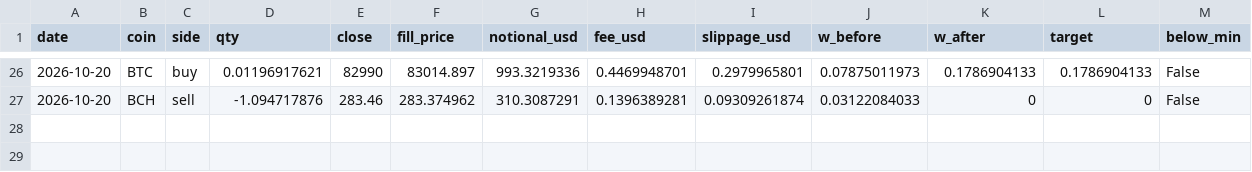
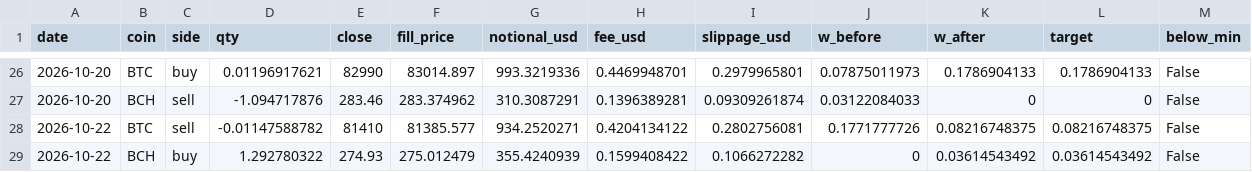
Before and after one commit to Harrison-quant/hyperliquid-strategy, a CSV file: paper/fills.csv, drawn as a sheet; only a part is shown, gaps mark what is left out.

```diff
--- a/paper/fills.csv
+++ b/paper/fills.csv
@@ -27 +27,3 @@ date,coin,side,qty,close,fill_price,notional_usd,fee_usd,slippage_usd,w_before,w
 2026-10-20,BCH,sell,-1.094717876,283.46,283.374962,310.3087291,0.1396389281,0.09309261874,0.03122084033,0,0,False
+2026-10-22,BTC,sell,-0.01147588782,81410,81385.577,934.2520271,0.4204134122,0.2802756081,0.1771777726,0.08216748375,0.08216748375,False
+2026-10-22,BCH,buy,1.292780322,274.93,275.012479,355.4240939,0.1599408422,0.1066272282,0,0.03614543492,0.03614543492,False
```
Also changed, not shown: paper/daily_log.csv.
